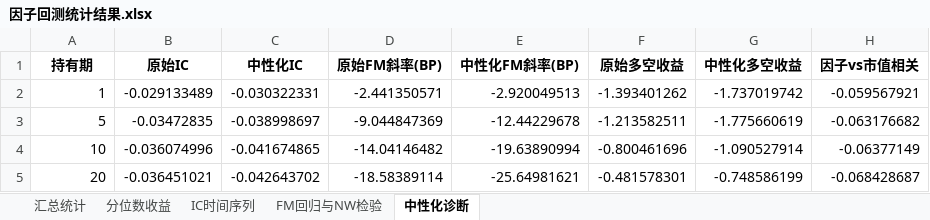
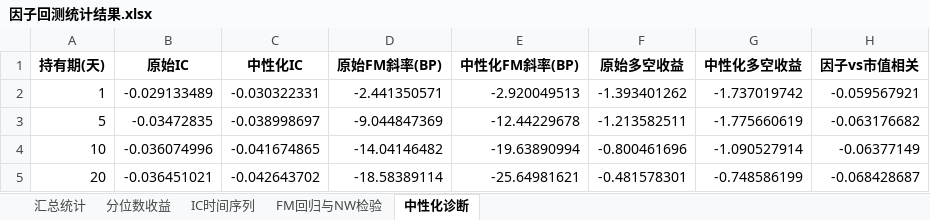
Before and after one commit to jianglang740/fct_backtest, an Excel workbook: code/因子回测统计结果.xlsx, sheet 中性化诊断, drawn as a sheet; values as stored, in another font and other column widths than the file's, no borders; the diff names each change by its address in the sheet, - before the commit and + after, or states it on an @@ line.

```diff
--- a/code/因子回测统计结果.xlsx (sheet 中性化诊断)
+++ b/code/因子回测统计结果.xlsx (sheet 中性化诊断)
-A1: 持有期
+A1: 持有期(天)
```
Also changed, not shown: sheet FM回归与NW检验, sheet 分位数收益, sheet IC时间序列, 3 other files.
